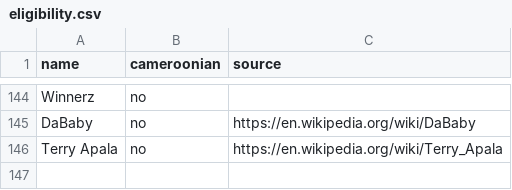
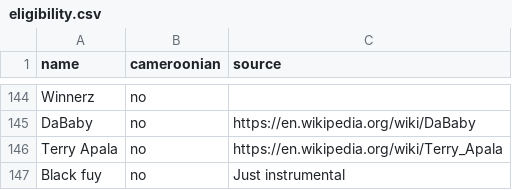
Before and after one commit to ngeneedgar/237charts, a CSV file: admin/eligibility.csv, drawn as a sheet; only a part is shown, gaps mark what is left out.

Commit message:
Admin: Edgar — Black fuy: not eligible (Just instrumental)
File: admin/eligibility.csv

```diff
--- a/admin/eligibility.csv
+++ b/admin/eligibility.csv
@@ -146 +146,2 @@ DaBaby,no,https://en.wikipedia.org/wiki/DaBaby
 Terry Apala,no,https://en.wikipedia.org/wiki/Terry_Apala
+Black fuy,no,Just instrumental
```
